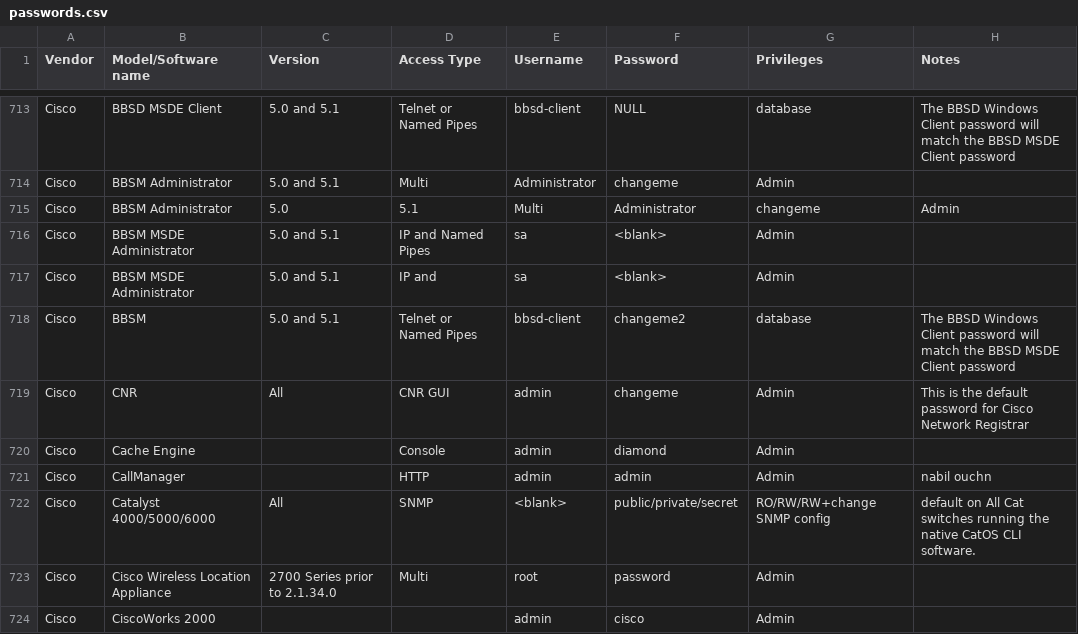
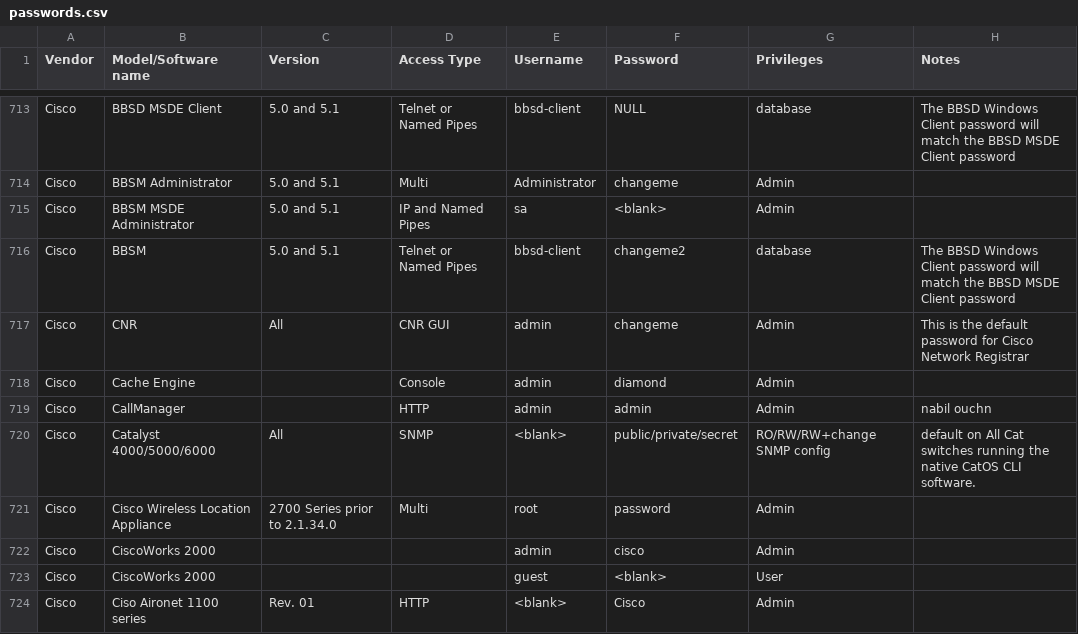
Before and after one commit to many-passwords/many-passwords, a CSV file: passwords.csv, drawn as a sheet; only a part is shown, gaps mark what is left out; the shorter side is filled out with more unchanged rows; the diff names each change by its address in the sheet, - before the commit and + after, or states it on an @@ line.

Commit message:
Update passwords.csv

```diff
--- a/passwords.csv
+++ b/passwords.csv
-row 715: Cisco | BBSM Administrator | 5.0 | 5.1 | Multi | Administrator | changeme | Admin
-row 717: Cisco | BBSM MSDE Administrator | 5.0 and 5.1 | IP and | sa | <blank> | Admin
```
